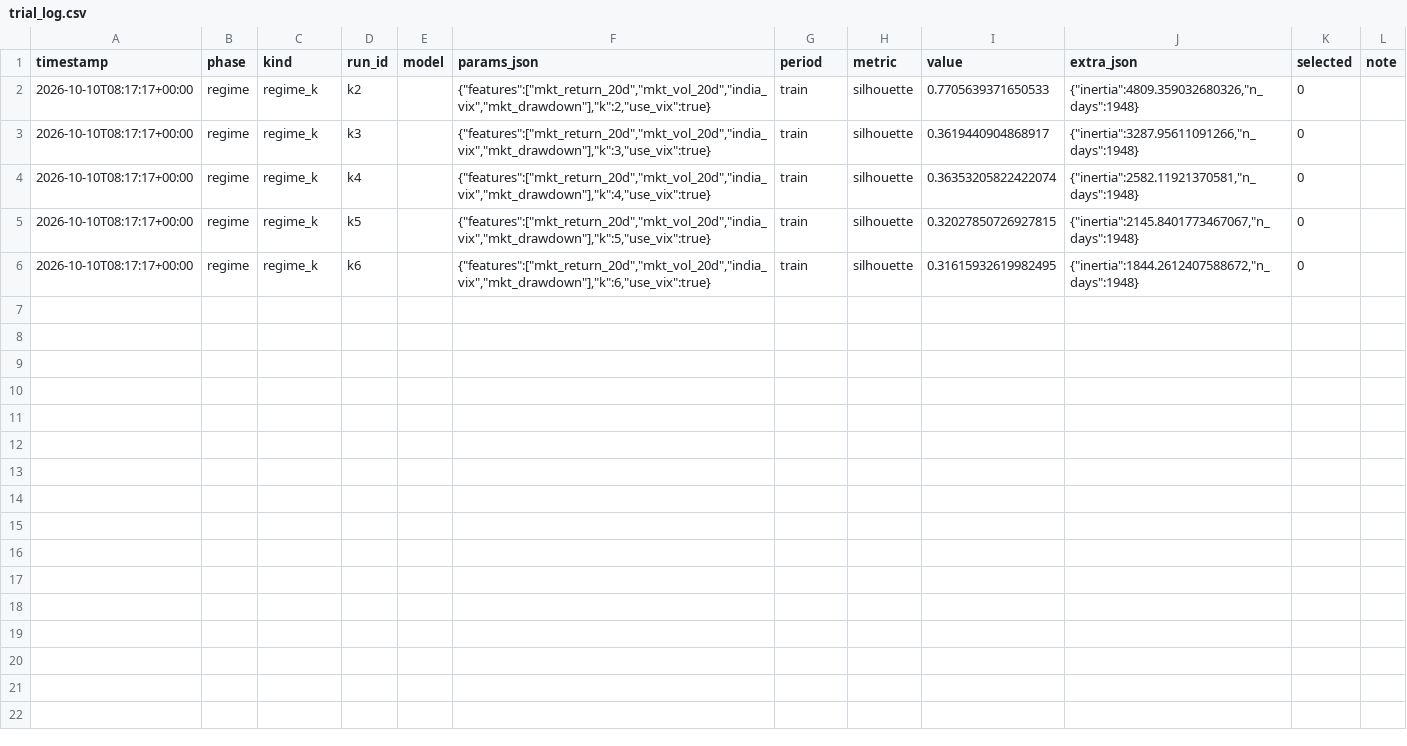
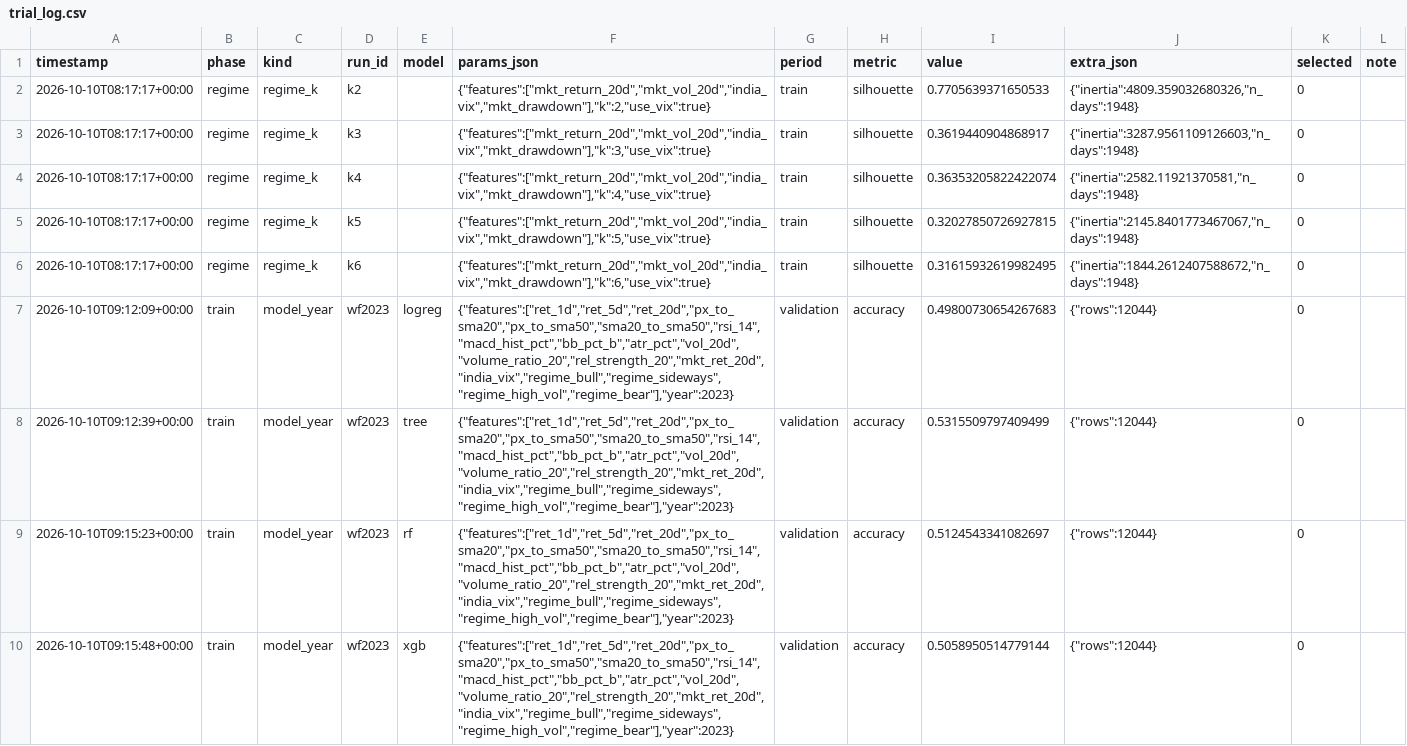
Before and after one commit to Arp1tSingh/regimetrader, a CSV file: reports/results/trial_log.csv, drawn as a sheet.

Commit message:
feat(models): panel, winsorizer, walk-forward training and evaluation (T4); trading rules, execution and metrics (T5.1-T5.3)

```diff
--- a/reports/results/trial_log.csv
+++ b/reports/results/trial_log.csv
@@ -2,3 +2,3 @@ timestamp,phase,kind,run_id,model,params_json,period,metric,value,extra_json,sel
 2026-10-10T08:17:17+00:00,regime,regime_k,k2,,"{""features"":[""mkt_return_20d"",""mkt_vol_20d"",""india_vix"",""mkt_drawdown""],""k"":2,""use_vix"":true}",train,silhouette,0.7705639371650533,"{""inertia"":4809.359032680326,""n_days"":1948}",0,
-2026-10-10T08:17:17+00:00,regime,regime_k,k3,,"{""features"":[""mkt_return_20d"",""mkt_vol_20d"",""india_vix"",""mkt_drawdown""],""k"":3,""use_vix"":true}",train,silhouette,0.3619440904868917,"{""inertia"":3287.95611091266,""n_days"":1948}",0,
+2026-10-10T08:17:17+00:00,regime,regime_k,k3,,"{""features"":[""mkt_return_20d"",""mkt_vol_20d"",""india_vix"",""mkt_drawdown""],""k"":3,""use_vix"":true}",train,silhouette,0.3619440904868917,"{""inertia"":3287.9561109126603,""n_days"":1948}",0,
 2026-10-10T08:17:17+00:00,regime,regime_k,k4,,"{""features"":[""mkt_return_20d"",""mkt_vol_20d"",""india_vix"",""mkt_drawdown""],""k"":4,""use_vix"":true}",train,silhouette,0.36353205822422074,"{""inertia"":2582.11921370581,""n_days"":1948}",0,
@@ -6 +6,5 @@ timestamp,phase,kind,run_id,model,params_json,period,metric,value,extra_json,sel
 2026-10-10T08:17:17+00:00,regime,regime_k,k6,,"{""features"":[""mkt_return_20d"",""mkt_vol_20d"",""india_vix"",""mkt_drawdown""],""k"":6,""use_vix"":true}",train,silhouette,0.31615932619982495,"{""inertia"":1844.2612407588672,""n_days"":1948}",0,
+2026-10-10T09:12:09+00:00,train,model_year,wf2023,logreg,"{""features"":[""ret_1d"",""ret_5d"",""ret_20d"",""px_to_sma20"",""px_to_sma50"",""sma20_to_sma50"",""rsi_14"",""macd_hist_pct"",""bb_pct_b"",""atr_pct"",""vol_20d"",""volume_ratio_20"",""rel_strength_20"",""mkt_ret_20d"",""india_vix"",""regime_bull"",""regime_sideways"",""regime_high_vol"",""regime_bear""],""year"":2023}",validation,accuracy,0.49800730654267683,"{""rows"":12044}",0,
+2026-10-10T09:12:39+00:00,train,model_year,wf2023,tree,"{""features"":[""ret_1d"",""ret_5d"",""ret_20d"",""px_to_sma20"",""px_to_sma50"",""sma20_to_sma50"",""rsi_14"",""macd_hist_pct"",""bb_pct_b"",""atr_pct"",""vol_20d"",""volume_ratio_20"",""rel_strength_20"",""mkt_ret_20d"",""india_vix"",""regime_bull"",""regime_sideways"",""regime_high_vol"",""regime_bear""],""year"":2023}",validation,accuracy,0.5315509797409499,"{""rows"":12044}",0,
+2026-10-10T09:15:23+00:00,train,model_year,wf2023,rf,"{""features"":[""ret_1d"",""ret_5d"",""ret_20d"",""px_to_sma20"",""px_to_sma50"",""sma20_to_sma50"",""rsi_14"",""macd_hist_pct"",""bb_pct_b"",""atr_pct"",""vol_20d"",""volume_ratio_20"",""rel_strength_20"",""mkt_ret_20d"",""india_vix"",""regime_bull"",""regime_sideways"",""regime_high_vol"",""regime_bear""],""year"":2023}",validation,accuracy,0.5124543341082697,"{""rows"":12044}",0,
+2026-10-10T09:15:48+00:00,train,model_year,wf2023,xgb,"{""features"":[""ret_1d"",""ret_5d"",""ret_20d"",""px_to_sma20"",""px_to_sma50"",""sma20_to_sma50"",""rsi_14"",""macd_hist_pct"",""bb_pct_b"",""atr_pct"",""vol_20d"",""volume_ratio_20"",""rel_strength_20"",""mkt_ret_20d"",""india_vix"",""regime_bull"",""regime_sideways"",""regime_high_vol"",""regime_bear""],""year"":2023}",validation,accuracy,0.5058950514779144,"{""rows"":12044}",0,
```
Also changed, not shown: reports/results/regime_k_selection.csv, 13 other files.
